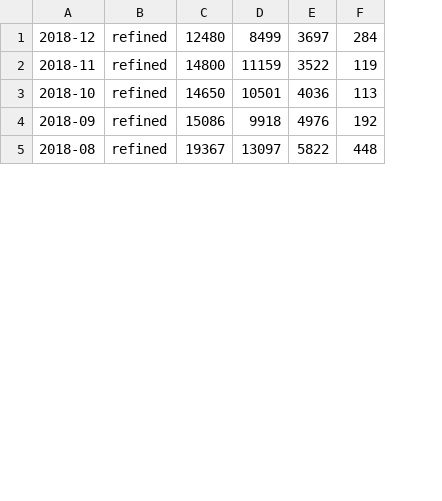
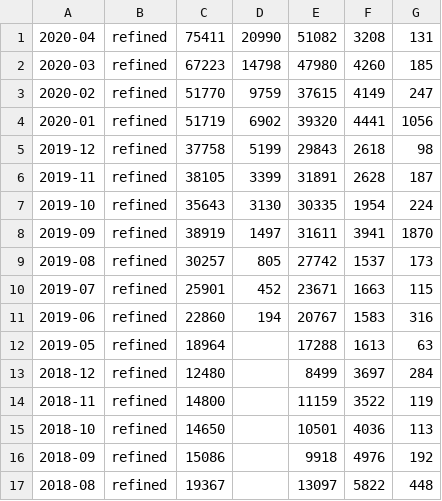
Before and after one commit to fthomas/refined, a CSV file: data/downloads/summary.csv, drawn as a sheet; only a part is shown; the diff names each change by its address in the sheet, - before the commit and + after, or states it on an @@ line.

Commit message:
Add download statistics for 2019-05 to 2020-04

```diff
--- a/data/downloads/summary.csv
+++ b/data/downloads/summary.csv
+column D, empty
+row 1: 2020-04 | refined | 75411 | 20990 | 51082 | 3208 | 131
+row 2: 2020-03 | refined | 67223 | 14798 | 47980 | 4260 | 185
+row 3: 2020-02 | refined | 51770 | 9759 | 37615 | 4149 | 247
+row 4: 2020-01 | refined | 51719 | 6902 | 39320 | 4441 | 1056
+row 5: 2019-12 | refined | 37758 | 5199 | 29843 | 2618 | 98
+row 6: 2019-11 | refined | 38105 | 3399 | 31891 | 2628 | 187
+row 7: 2019-10 | refined | 35643 | 3130 | 30335 | 1954 | 224
+row 8: 2019-09 | refined | 38919 | 1497 | 31611 | 3941 | 1870
+row 9: 2019-08 | refined | 30257 | 805 | 27742 | 1537 | 173
+row 10: 2019-07 | refined | 25901 | 452 | 23671 | 1663 | 115
+row 11: 2019-06 | refined | 22860 | 194 | 20767 | 1583 | 316
+row 12: 2019-05 | refined | 18964 |  | 17288 | 1613 | 63
```
Also changed, not shown: 48 other files.
